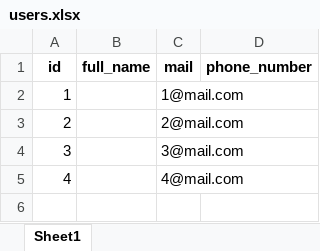
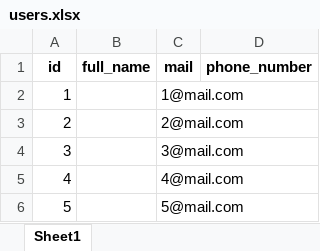
Before and after one commit to VladimirMaximov/hackathon-PRO-tsifry, an Excel workbook: data/users.xlsx, sheet Sheet1, drawn as a sheet; values as stored, in another font and other column widths than the file's, no borders; the diff names each change by its address in the sheet, - before the commit and + after, or states it on an @@ line.

```diff
--- a/data/users.xlsx (sheet Sheet1)
+++ b/data/users.xlsx (sheet Sheet1)
+row 6: 5 |  | 5@mail.com
```
Also changed, not shown: 8 other files.
